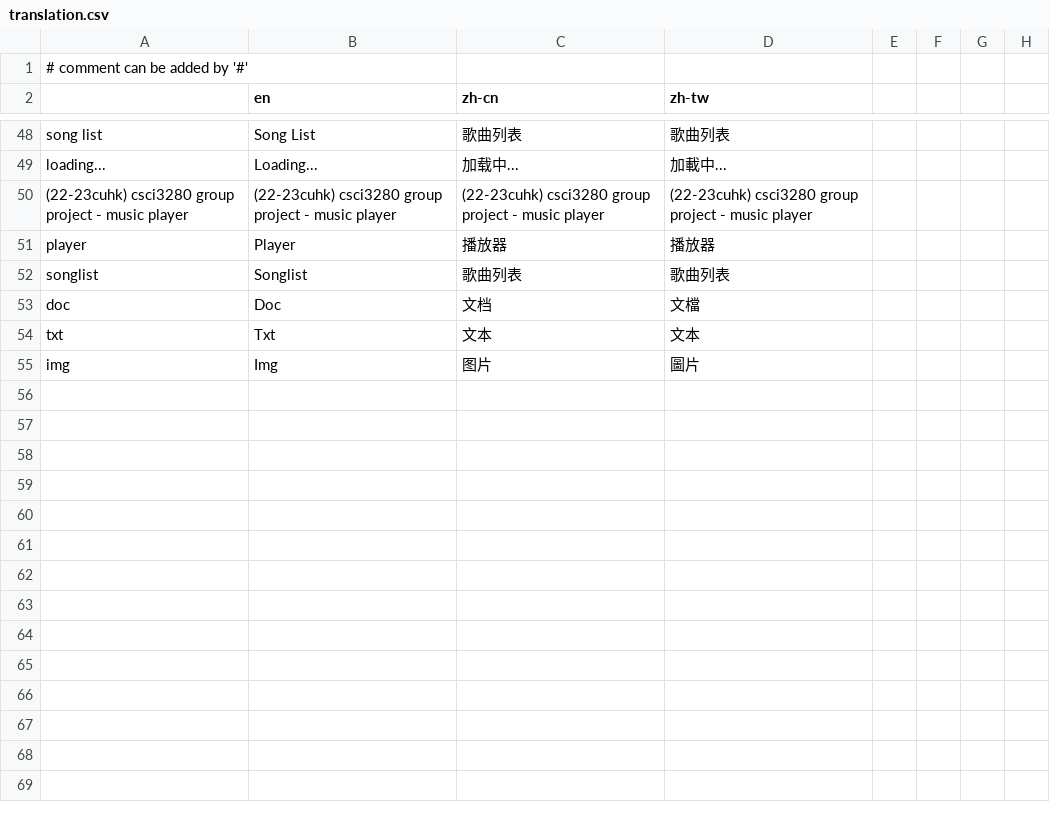
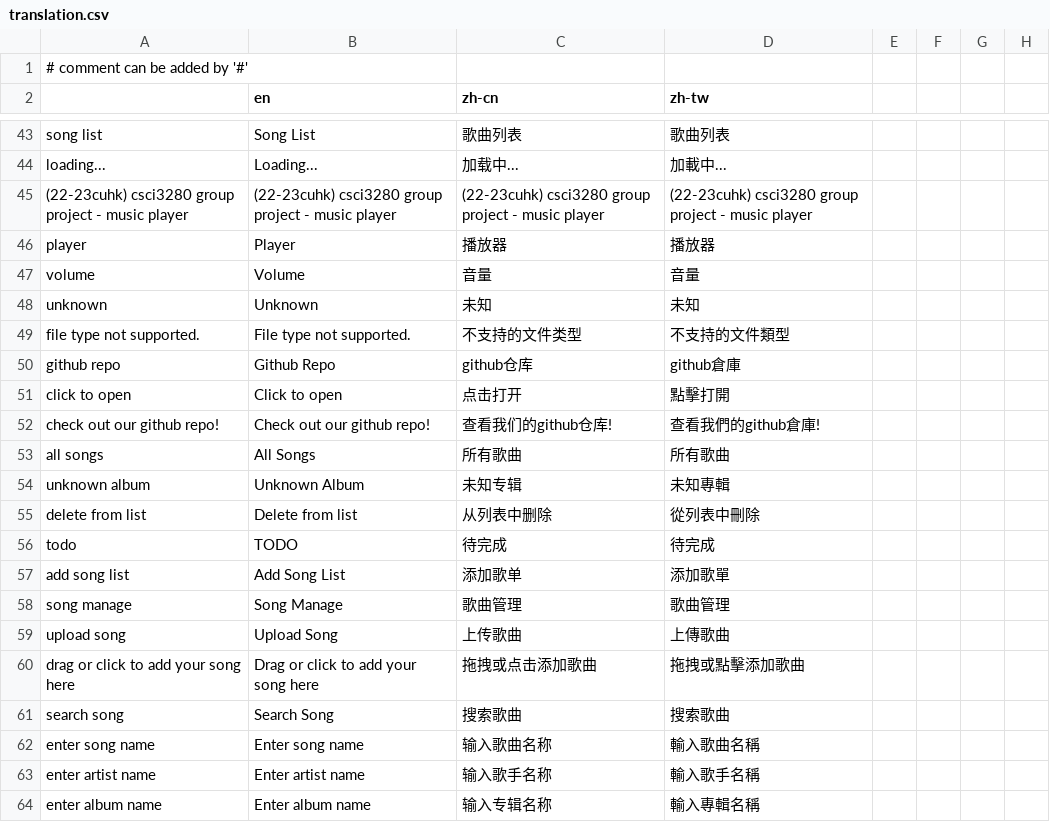
Before and after one commit to ShinoKana/Music-Player, a CSV file: Resources/translation.csv, drawn as a sheet; only a part is shown, gaps mark what is left out; removed rows and columns are numbered as before the commit, all else as after; the diff covers the shown part only; the diff names each change by its address in the sheet, - before the commit and + after, or states it on an @@ line.

```diff
--- a/Resources/translation.csv
+++ b/Resources/translation.csv
-row 52: songlist | Songlist | 歌曲列表 | 歌曲列表
-row 53: doc | Doc | 文档 | 文檔
-row 54: txt | Txt | 文本 | 文本
-row 55: img | Img | 图片 | 圖片
+row 47: volume | Volume | 音量 | 音量
+row 48: unknown | Unknown | 未知 | 未知
+row 49: file type not supported. | File type not supported. | 不支持的文件类型 | 不支持的文件類型
+row 50: github repo | Github Repo | github仓库 | github倉庫
+row 51: click to open | Click to open | 点击打开 | 點擊打開
+row 52: check out our github repo! | Check out our github repo! | 查看我们的github仓库! | 查看我們的github倉庫!
+row 53: all songs | All Songs | 所有歌曲 | 所有歌曲
+row 54: unknown album | Unknown Album | 未知专辑 | 未知專輯
+row 55: delete from list | Delete from list | 从列表中删除 | 從列表中刪除
+row 56: todo | TODO | 待完成 | 待完成
+row 57: add song list | Add Song List | 添加歌单 | 添加歌單
+row 58: song manage | Song Manage | 歌曲管理 | 歌曲管理
+row 59: upload song | Upload Song | 上传歌曲 | 上傳歌曲
+row 60: drag or click to add your song here | Drag or click to add your song here | 拖拽或点击添加歌曲 | 拖拽或點擊添加歌曲
+row 61: search song | Search Song | 搜索歌曲 | 搜索歌曲
+row 62: enter song name | Enter song name | 输入歌曲名称 | 輸入歌曲名稱
+row 63: enter artist name | Enter artist name | 输入歌手名称 | 輸入歌手名稱
+row 64: enter album name | Enter album name | 输入专辑名称 | 輸入專輯名稱
```
Also changed, not shown: 11 added rows and 5 removed rows elsewhere in this file, 23 other files.
